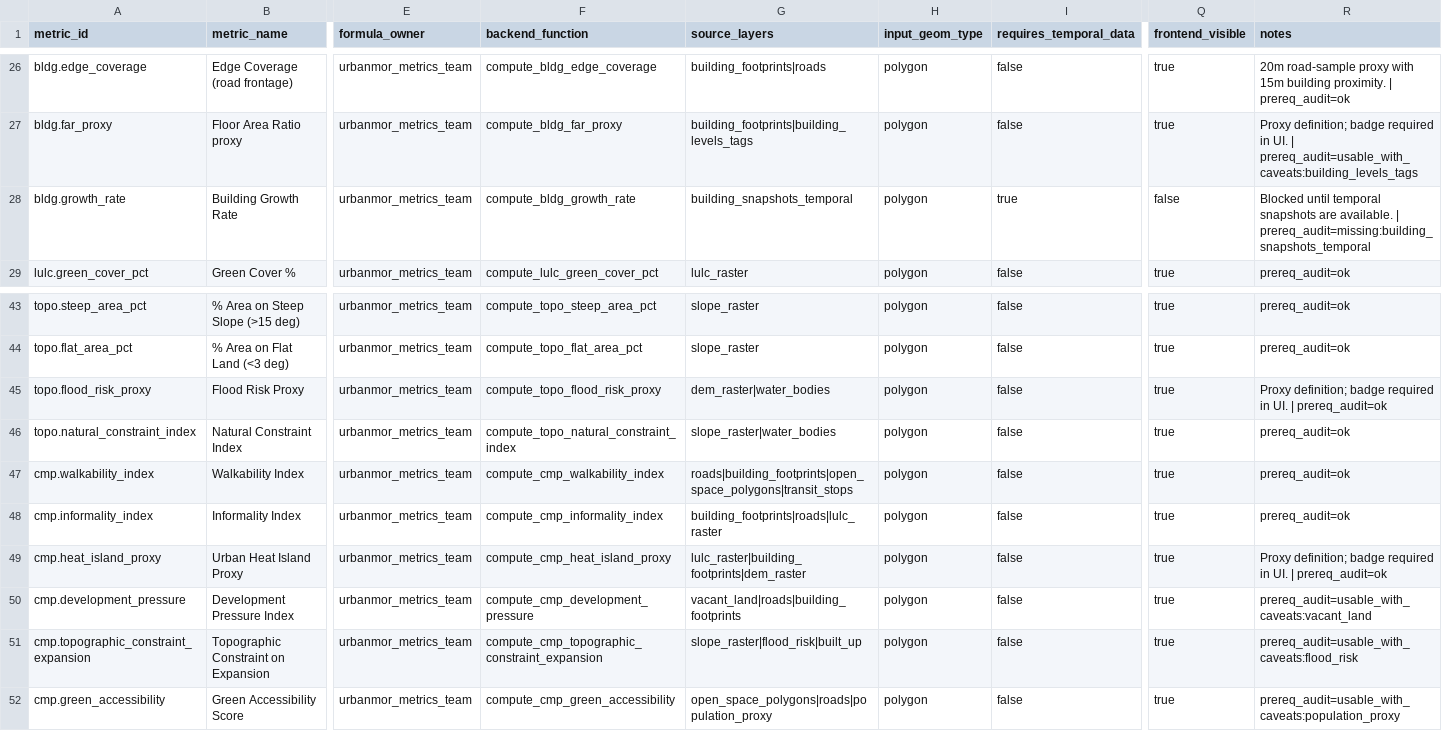
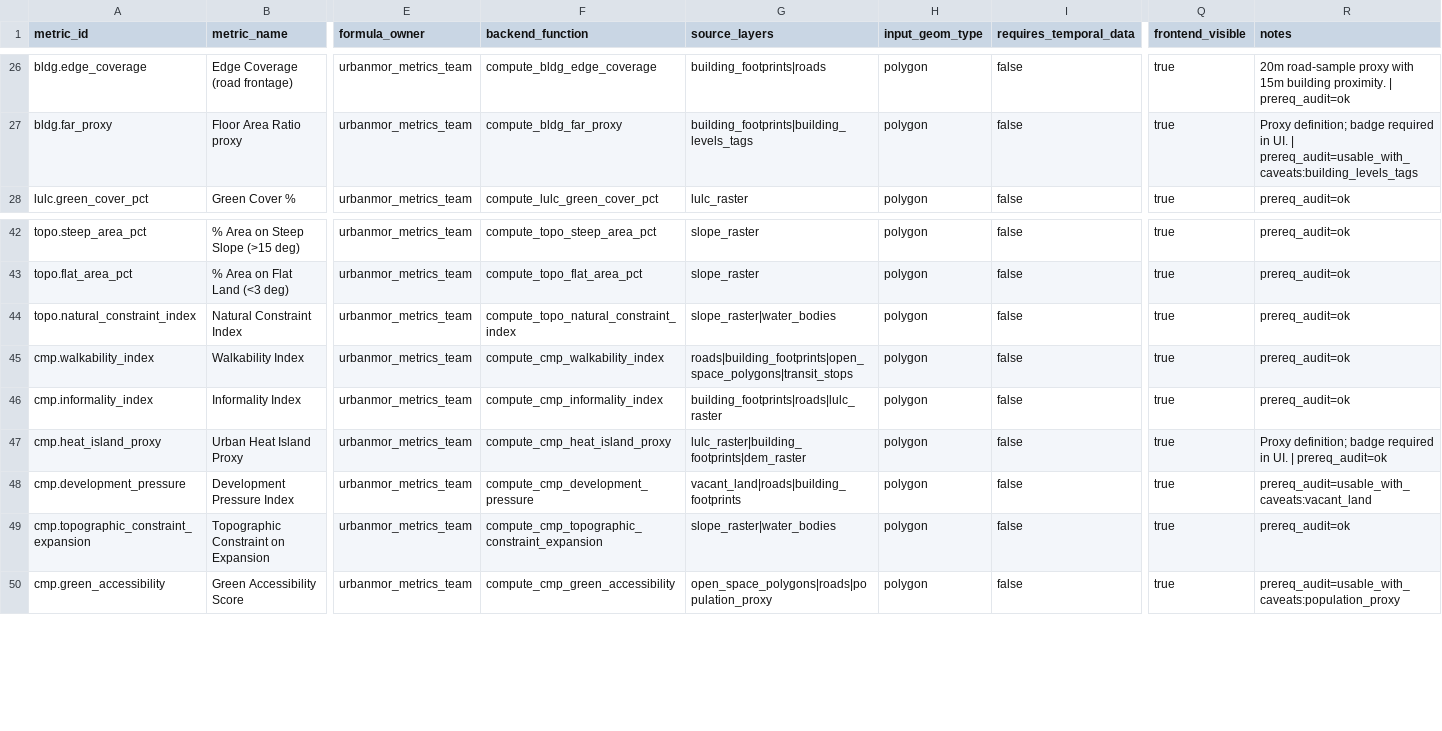
Before and after one commit to ars-e/UrbanMor, a CSV file: metric_coverage_matrix.csv, drawn as a sheet; only a part is shown, gaps mark what is left out; removed rows and columns are numbered as before the commit, all else as after; rows hold the shown columns only; the diff names each change by its address in the sheet, - before the commit and + after, or states it on an @@ line.

```diff
--- a/metric_coverage_matrix.csv
+++ b/metric_coverage_matrix.csv
-row 28: bldg.growth_rate | Building Growth Rate | urbanmor_metrics_team | compute_bldg_growth_rate | building_snapshots_temporal | polygon | true | false | Blocked until temporal snapshots are available. | prereq_audit=missing:building_snapshots_temporal
-row 45: topo.flood_risk_proxy | Flood Risk Proxy | urbanmor_metrics_team | compute_topo_flood_risk_proxy | dem_raster|water_bodies | polygon | false | true | Proxy definition; badge required in UI. | prereq_audit=ok
-G49 (source_layers): slope_raster|flood_risk|built_up
+G49 (source_layers): slope_raster|water_bodies
-R49 (notes): prereq_audit=usable_with_caveats:flood_risk
+R49 (notes): prereq_audit=ok
```
Also changed, not shown: metric_quality_flags.csv, 13 other files.
